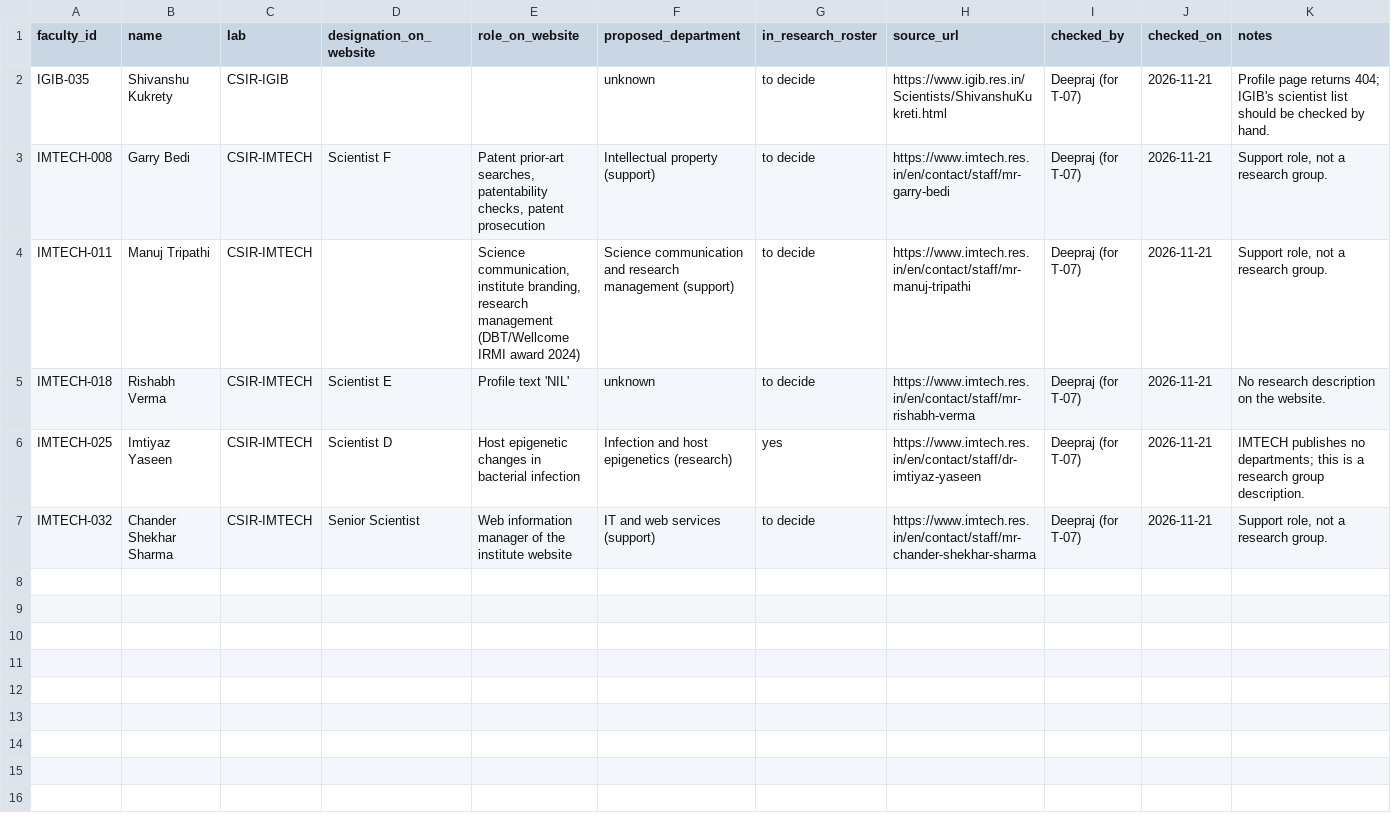
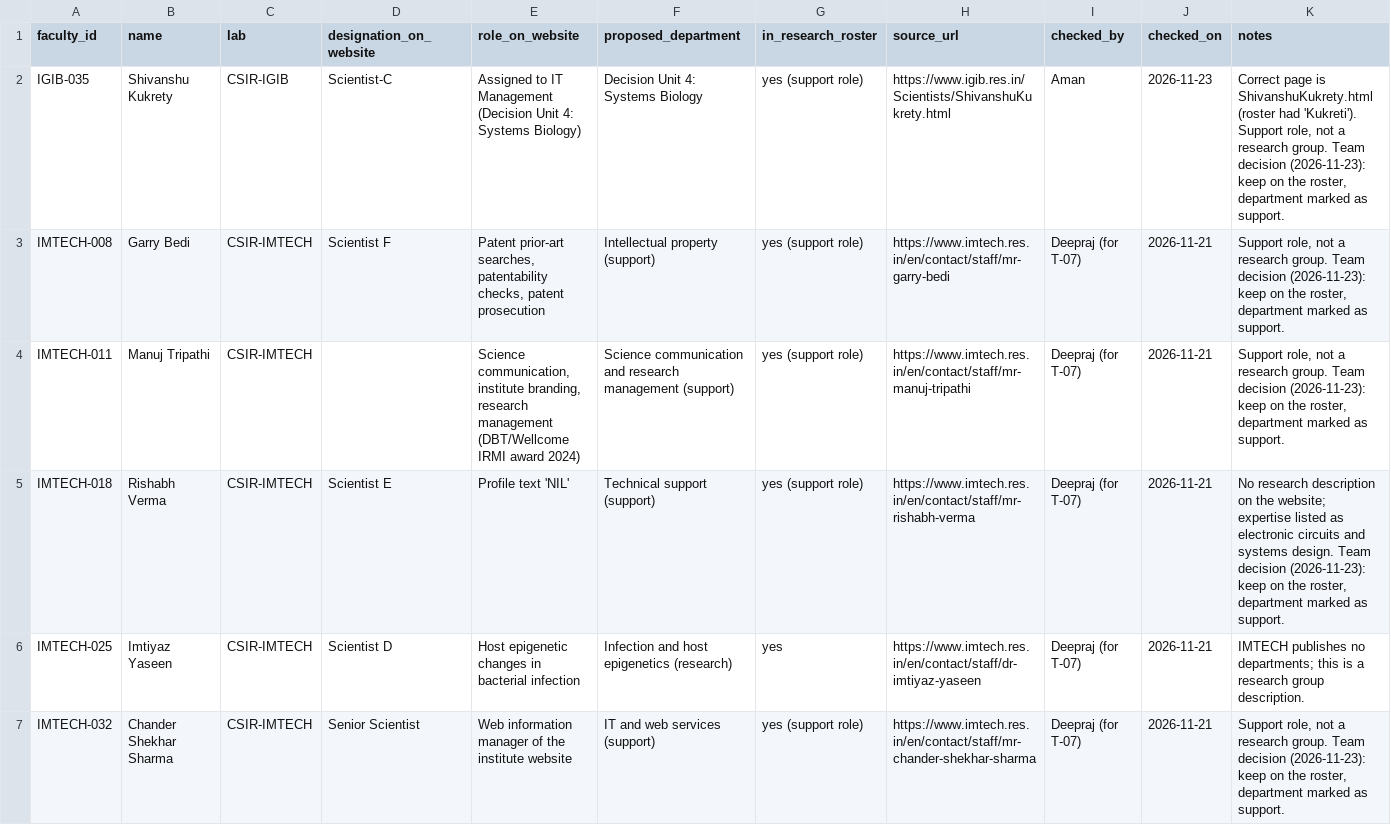
Before and after one commit to Devansh061105/dpcn-group29, a CSV file: data/manual/department_review.csv, drawn as a sheet; the diff names each change by its address in the sheet, - before the commit and + after, or states it on an @@ line.

Commit message:
Departments for the support-role roster entries

```diff
--- a/data/manual/department_review.csv
+++ b/data/manual/department_review.csv
-D2 (designation_on_website): (empty)
+D2 (designation_on_website): Scientist-C
-E2 (role_on_website): (empty)
+E2 (role_on_website): Assigned to IT Management (Decision Unit 4: Systems Biology)
-F2 (proposed_department): unknown
+F2 (proposed_department): Decision Unit 4: Systems Biology
-G2:G5 (in_research_roster): to decide
+G2:G5 (in_research_roster): yes (support role)
-H2 (source_url): https://www.igib.res.in/Scientists/ShivanshuKukreti.html
+H2 (source_url): https://www.igib.res.in/Scientists/ShivanshuKukrety.html
-I2 (checked_by): Deepraj (for T-07)
+I2 (checked_by): Aman
-J2 (checked_on): 2026-11-21
+J2 (checked_on): 2026-11-23
-K2 (notes): Profile page returns 404; IGIB's scientist list should be checked by hand.
+K2 (notes): Correct page is ShivanshuKukrety.html (roster had 'Kukreti'). Support role, not a research group. Team decision (2026-11-23): keep on the roster, department marked as support.
-K3:K4 (notes): …research group.
+K3:K4 (notes): …research group. Team decision (2026-11-23): keep on the roster, department marked as support.
-F5 (proposed_department): unknown
+F5 (proposed_department): Technical support (support)
-K5 (notes): …on the website.
+K5 (notes): …on the website; expertise listed as electronic circuits and systems design. Team decision (2026-11-23): keep on the roster, department marked as support.
-G7 (in_research_roster): to decide
+G7 (in_research_roster): yes (support role)
-K7 (notes): …research group.
+K7 (notes): …research group. Team decision (2026-11-23): keep on the roster, department marked as support.
```
Also changed, not shown: data/manual/faculty_roster.csv.
